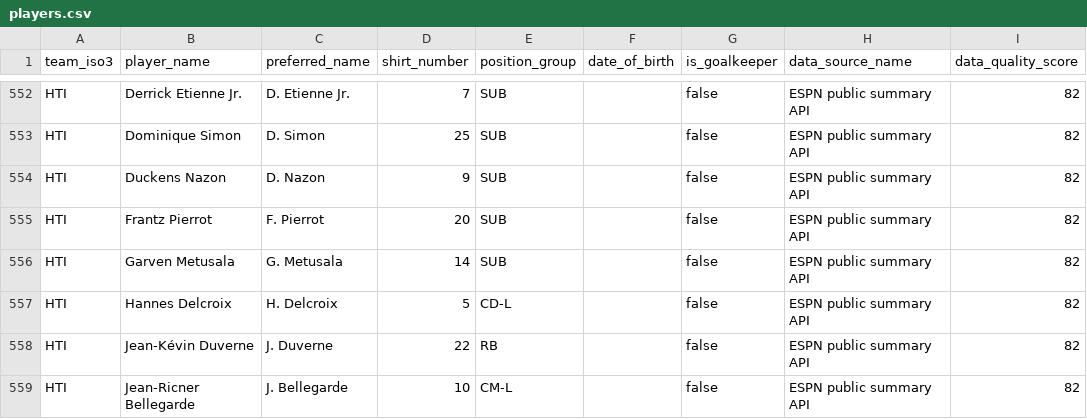
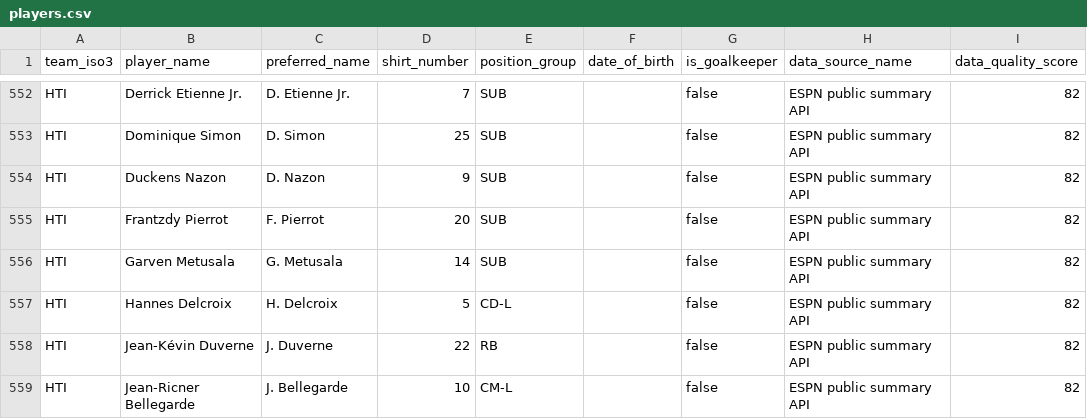
Before and after one commit to sgoersdorf-design/the-weather-cup-2026, a CSV file: data/players.csv, drawn as a sheet; only a part is shown, gaps mark what is left out.

```diff
--- a/data/players.csv
+++ b/data/players.csv
@@ -554,3 +554,3 @@ HTI,Dominique Simon,D. Simon,25,SUB,,false,ESPN public summary API,82
 HTI,Duckens Nazon,D. Nazon,9,SUB,,false,ESPN public summary API,82
-HTI,Frantz Pierrot,F. Pierrot,20,SUB,,false,ESPN public summary API,82
+HTI,Frantzdy Pierrot,F. Pierrot,20,SUB,,false,ESPN public summary API,82
 HTI,Garven Metusala,G. Metusala,14,SUB,,false,ESPN public summary API,82
```
Also changed, not shown: data/match_events.csv, data/match_player_appearances.csv, 3 other files.
